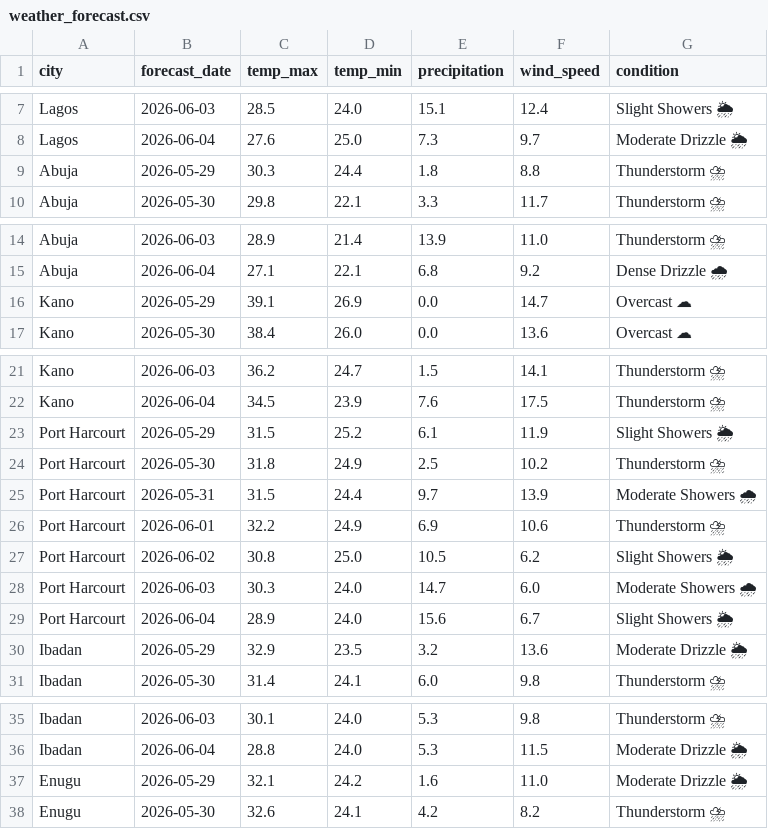
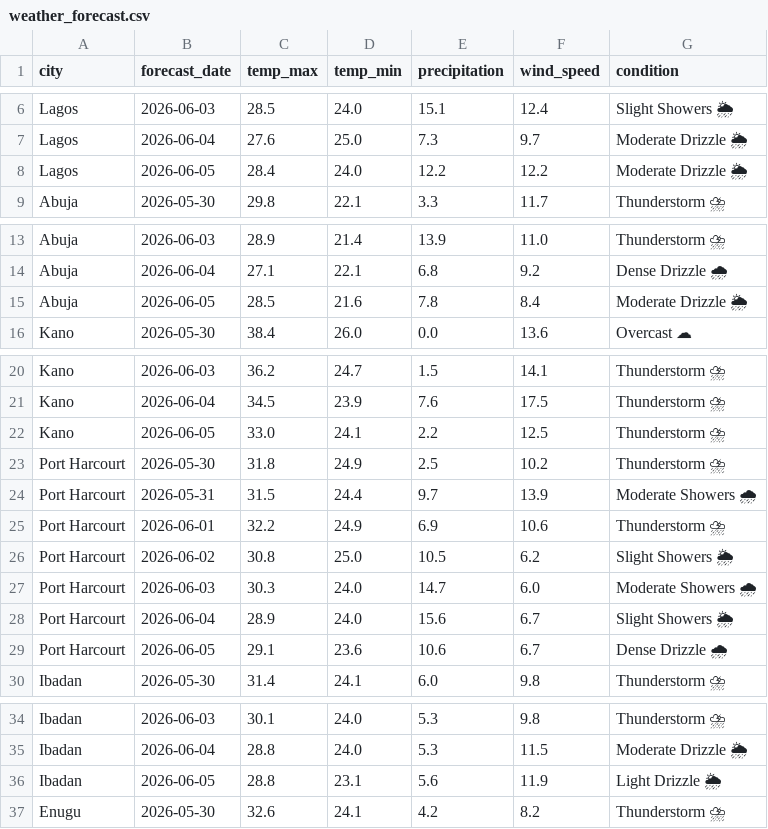
Before and after one commit to EddyEtesin/nigerian-weather-dashboard, a CSV file: weather_forecast.csv, drawn as a sheet; only a part is shown, gaps mark what is left out; removed rows and columns are numbered as before the commit, all else as after; the diff covers the shown part only; the diff names each change by its address in the sheet, - before the commit and + after, or states it on an @@ line.

```diff
--- a/weather_forecast.csv
+++ b/weather_forecast.csv
-row 9: Abuja | 2026-05-29 | 30.3 | 24.4 | 1.8 | 8.8 | Thunderstorm ⛈
+row 8: Lagos | 2026-06-05 | 28.4 | 24.0 | 12.2 | 12.2 | Moderate Drizzle 🌦
-row 16: Kano | 2026-05-29 | 39.1 | 26.9 | 0.0 | 14.7 | Overcast ☁
+row 15: Abuja | 2026-06-05 | 28.5 | 21.6 | 7.8 | 8.4 | Moderate Drizzle 🌦
-row 23: Port Harcourt | 2026-05-29 | 31.5 | 25.2 | 6.1 | 11.9 | Slight Showers 🌦
+row 22: Kano | 2026-06-05 | 33.0 | 24.1 | 2.2 | 12.5 | Thunderstorm ⛈
-row 30: Ibadan | 2026-05-29 | 32.9 | 23.5 | 3.2 | 13.6 | Moderate Drizzle 🌦
+row 29: Port Harcourt | 2026-06-05 | 29.1 | 23.6 | 10.6 | 6.7 | Dense Drizzle 🌧
-row 37: Enugu | 2026-05-29 | 32.1 | 24.2 | 1.6 | 11.0 | Moderate Drizzle 🌦
+row 36: Ibadan | 2026-06-05 | 28.8 | 23.1 | 5.6 | 11.9 | Light Drizzle 🌦
```
Also changed, not shown: 6 added rows and 6 removed rows elsewhere in this file, weather_current.csv.
